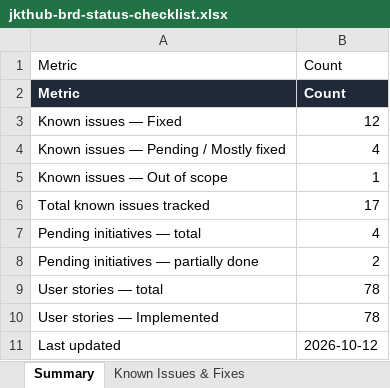
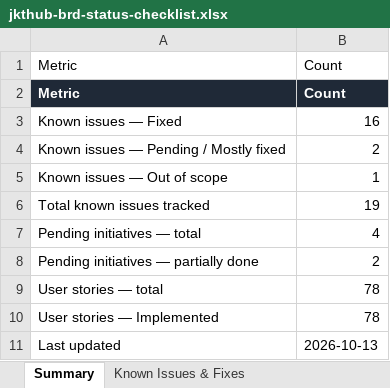
Before and after one commit to dammyjay/edtech_new, an Excel workbook: docs/jkthub-brd-status-checklist.xlsx, sheet Summary, drawn as a sheet; values as stored, in another font and other column widths than the file's, no borders; the diff names each change by its address in the sheet, - before the commit and + after, or states it on an @@ line.

```diff
--- a/docs/jkthub-brd-status-checklist.xlsx (sheet Summary)
+++ b/docs/jkthub-brd-status-checklist.xlsx (sheet Summary)
-B3: 12
+B3: 16
-B4: 4
+B4: 2
-B6: 17
+B6: 19
-B11: 2026-10-12
+B11: 2026-10-13
```
Also changed, not shown: sheet Known Issues & Fixes, 18 other files.
